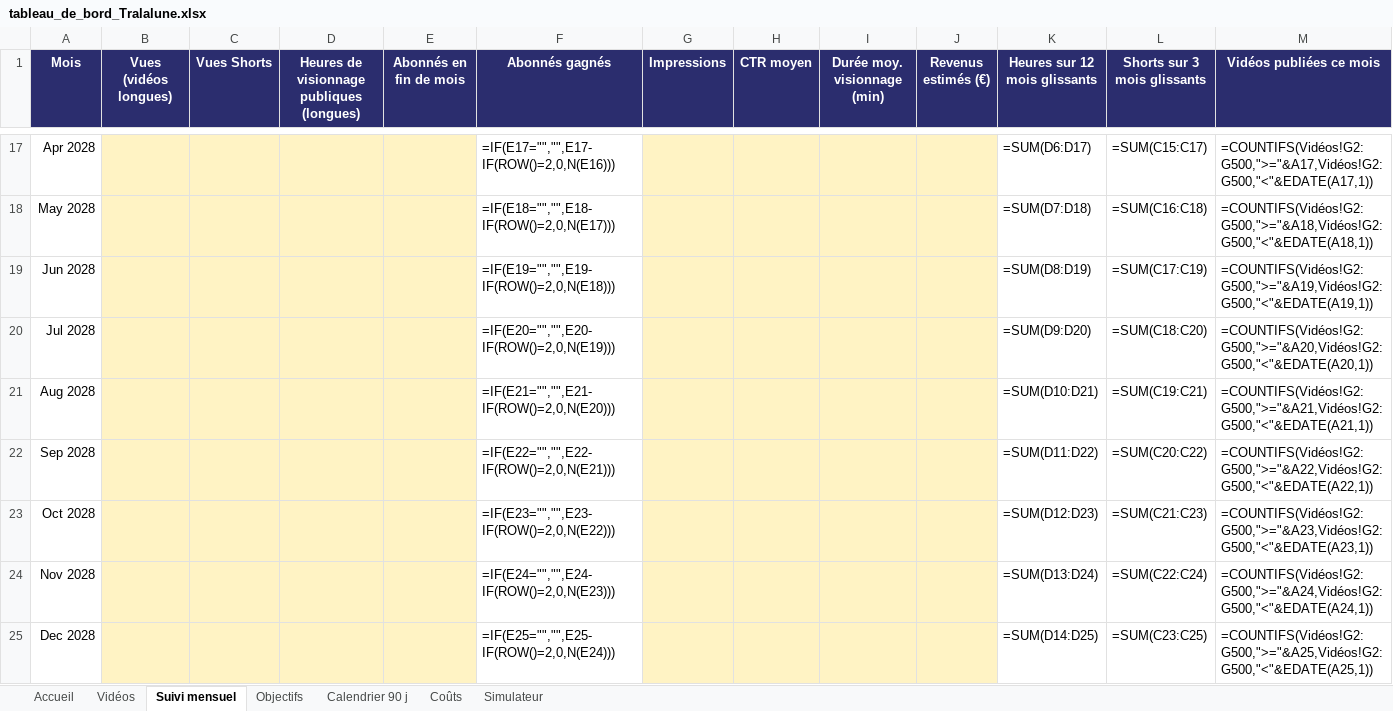
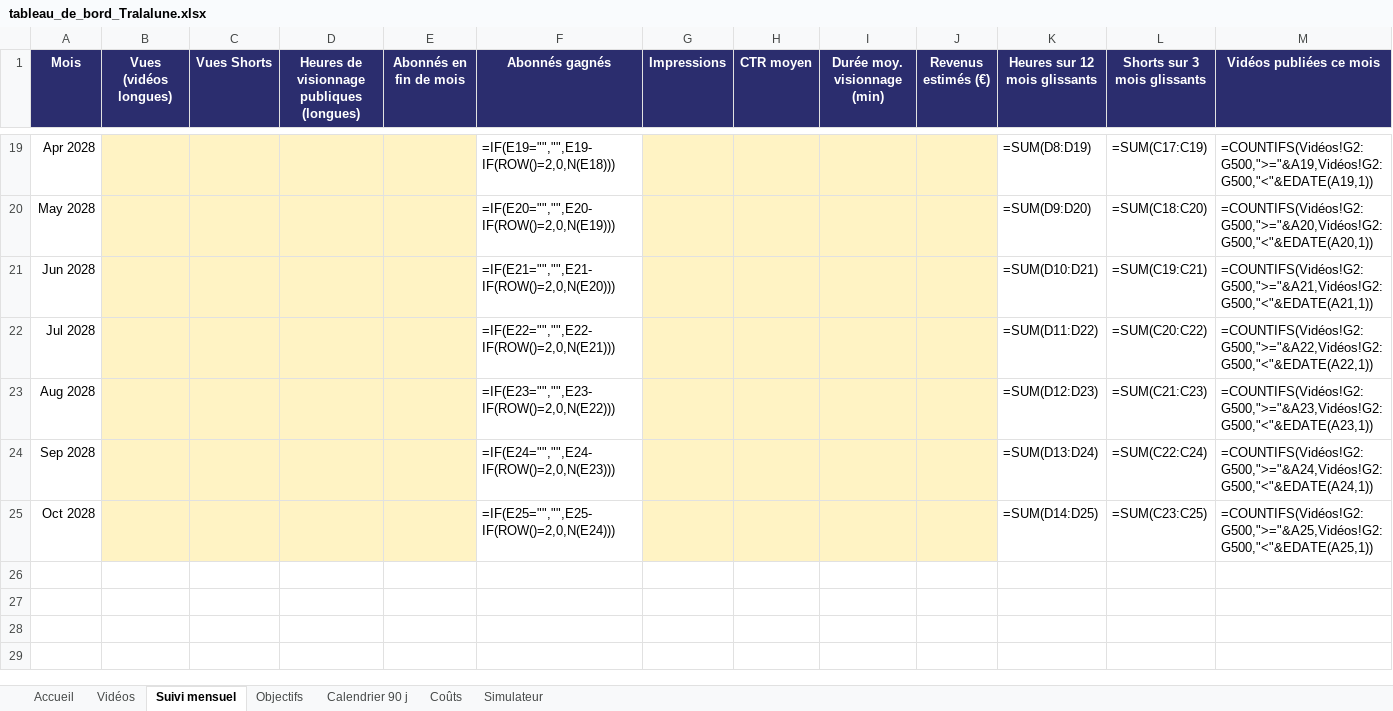
Before and after one commit to max-plans/max-s-business, an Excel workbook: LES_PETITS_COPAINS/12_STATISTIQUES/tableau_de_bord_Tralalune.xlsx, sheet Suivi mensuel, drawn as a sheet; only a part is shown, gaps mark what is left out; values as stored, in another font and other column widths than the file's, no borders; formulas without a stored value are shown as written; charts and pictures not drawn; removed rows and columns are numbered as before the commit, all else as after; the diff covers the shown part only; the diff names each change by its address in the sheet, - before the commit and + after, or states it on an @@ line.

```diff
--- a/LES_PETITS_COPAINS/12_STATISTIQUES/tableau_de_bord_Tralalune.xlsx (sheet Suivi mensuel)
+++ b/LES_PETITS_COPAINS/12_STATISTIQUES/tableau_de_bord_Tralalune.xlsx (sheet Suivi mensuel)
-F19 (Abonnés gagnés): =IF(E17="","",E17-IF(ROW()=2,0,N(E16)))
+F19 (Abonnés gagnés): =IF(E19="","",E19-IF(ROW()=2,0,N(E18)))
-K19 (Heures sur 12 mois glissants): =SUM(D6:D17)
+K19 (Heures sur 12 mois glissants): =SUM(D8:D19)
-L19 (Shorts sur 3 mois glissants): =SUM(C15:C17)
+L19 (Shorts sur 3 mois glissants): =SUM(C17:C19)
-M19 (Vidéos publiées ce mois): =COUNTIFS(Vidéos!G2:G500,">="&A17,Vidéos!G2:G500,"<"&EDATE(A17,1))
+M19 (Vidéos publiées ce mois): =COUNTIFS(Vidéos!G2:G500,">="&A19,Vidéos!G2:G500,"<"&EDATE(A19,1))
-F20 (Abonnés gagnés): =IF(E18="","",E18-IF(ROW()=2,0,N(E17)))
+F20 (Abonnés gagnés): =IF(E20="","",E20-IF(ROW()=2,0,N(E19)))
-K20 (Heures sur 12 mois glissants): =SUM(D7:D18)
+K20 (Heures sur 12 mois glissants): =SUM(D9:D20)
-L20 (Shorts sur 3 mois glissants): =SUM(C16:C18)
+L20 (Shorts sur 3 mois glissants): =SUM(C18:C20)
-M20 (Vidéos publiées ce mois): =COUNTIFS(Vidéos!G2:G500,">="&A18,Vidéos!G2:G500,"<"&EDATE(A18,1))
+M20 (Vidéos publiées ce mois): =COUNTIFS(Vidéos!G2:G500,">="&A20,Vidéos!G2:G500,"<"&EDATE(A20,1))
-F21 (Abonnés gagnés): =IF(E19="","",E19-IF(ROW()=2,0,N(E18)))
+F21 (Abonnés gagnés): =IF(E21="","",E21-IF(ROW()=2,0,N(E20)))
-K21 (Heures sur 12 mois glissants): =SUM(D8:D19)
+K21 (Heures sur 12 mois glissants): =SUM(D10:D21)
-L21 (Shorts sur 3 mois glissants): =SUM(C17:C19)
+L21 (Shorts sur 3 mois glissants): =SUM(C19:C21)
-M21 (Vidéos publiées ce mois): =COUNTIFS(Vidéos!G2:G500,">="&A19,Vidéos!G2:G500,"<"&EDATE(A19,1))
+M21 (Vidéos publiées ce mois): =COUNTIFS(Vidéos!G2:G500,">="&A21,Vidéos!G2:G500,"<"&EDATE(A21,1))
-F22 (Abonnés gagnés): =IF(E20="","",E20-IF(ROW()=2,0,N(E19)))
+F22 (Abonnés gagnés): =IF(E22="","",E22-IF(ROW()=2,0,N(E21)))
-K22 (Heures sur 12 mois glissants): =SUM(D9:D20)
+K22 (Heures sur 12 mois glissants): =SUM(D11:D22)
-L22 (Shorts sur 3 mois glissants): =SUM(C18:C20)
+L22 (Shorts sur 3 mois glissants): =SUM(C20:C22)
-M22 (Vidéos publiées ce mois): =COUNTIFS(Vidéos!G2:G500,">="&A20,Vidéos!G2:G500,"<"&EDATE(A20,1))
+M22 (Vidéos publiées ce mois): =COUNTIFS(Vidéos!G2:G500,">="&A22,Vidéos!G2:G500,"<"&EDATE(A22,1))
-F23 (Abonnés gagnés): =IF(E21="","",E21-IF(ROW()=2,0,N(E20)))
+F23 (Abonnés gagnés): =IF(E23="","",E23-IF(ROW()=2,0,N(E22)))
-K23 (Heures sur 12 mois glissants): =SUM(D10:D21)
+K23 (Heures sur 12 mois glissants): =SUM(D12:D23)
-L23 (Shorts sur 3 mois glissants): =SUM(C19:C21)
+L23 (Shorts sur 3 mois glissants): =SUM(C21:C23)
-M23 (Vidéos publiées ce mois): =COUNTIFS(Vidéos!G2:G500,">="&A21,Vidéos!G2:G500,"<"&EDATE(A21,1))
+M23 (Vidéos publiées ce mois): =COUNTIFS(Vidéos!G2:G500,">="&A23,Vidéos!G2:G500,"<"&EDATE(A23,1))
-F24 (Abonnés gagnés): =IF(E22="","",E22-IF(ROW()=2,0,N(E21)))
+F24 (Abonnés gagnés): =IF(E24="","",E24-IF(ROW()=2,0,N(E23)))
-K24 (Heures sur 12 mois glissants): =SUM(D11:D22)
+K24 (Heures sur 12 mois glissants): =SUM(D13:D24)
-L24 (Shorts sur 3 mois glissants): =SUM(C20:C22)
+L24 (Shorts sur 3 mois glissants): =SUM(C22:C24)
-M24 (Vidéos publiées ce mois): =COUNTIFS(Vidéos!G2:G500,">="&A22,Vidéos!G2:G500,"<"&EDATE(A22,1))
+M24 (Vidéos publiées ce mois): =COUNTIFS(Vidéos!G2:G500,">="&A24,Vidéos!G2:G500,"<"&EDATE(A24,1))
-F25 (Abonnés gagnés): =IF(E23="","",E23-IF(ROW()=2,0,N(E22)))
+F25 (Abonnés gagnés): =IF(E25="","",E25-IF(ROW()=2,0,N(E24)))
-K25 (Heures sur 12 mois glissants): =SUM(D12:D23)
+K25 (Heures sur 12 mois glissants): =SUM(D14:D25)
-L25 (Shorts sur 3 mois glissants): =SUM(C21:C23)
+L25 (Shorts sur 3 mois glissants): =SUM(C23:C25)
-M25 (Vidéos publiées ce mois): =COUNTIFS(Vidéos!G2:G500,">="&A23,Vidéos!G2:G500,"<"&EDATE(A23,1))
+M25 (Vidéos publiées ce mois): =COUNTIFS(Vidéos!G2:G500,">="&A25,Vidéos!G2:G500,"<"&EDATE(A25,1))
-row 24: Nov 2028 |  |  |  |  | =IF(E24="","",E24-IF(ROW()=2,0,N(E23))) |  |  |  |  | =SUM(D13:D24) | =SUM(C22:C24) | =COUNTIFS(Vidéos!G2:G500,">="&A24,Vidéos!G2:G500,"<"&EDATE(A24,1))
-row 25: Dec 2028 |  |  |  |  | =IF(E25="","",E25-IF(ROW()=2,0,N(E24))) |  |  |  |  | =SUM(D14:D25) | =SUM(C23:C25) | =COUNTIFS(Vidéos!G2:G500,">="&A25,Vidéos!G2:G500,"<"&EDATE(A25,1))
```
Also changed, not shown: 2 added rows and 60 edited cells elsewhere in this sheet, sheet Calendrier 90 j, sheet Vidéos, 3 other files.
